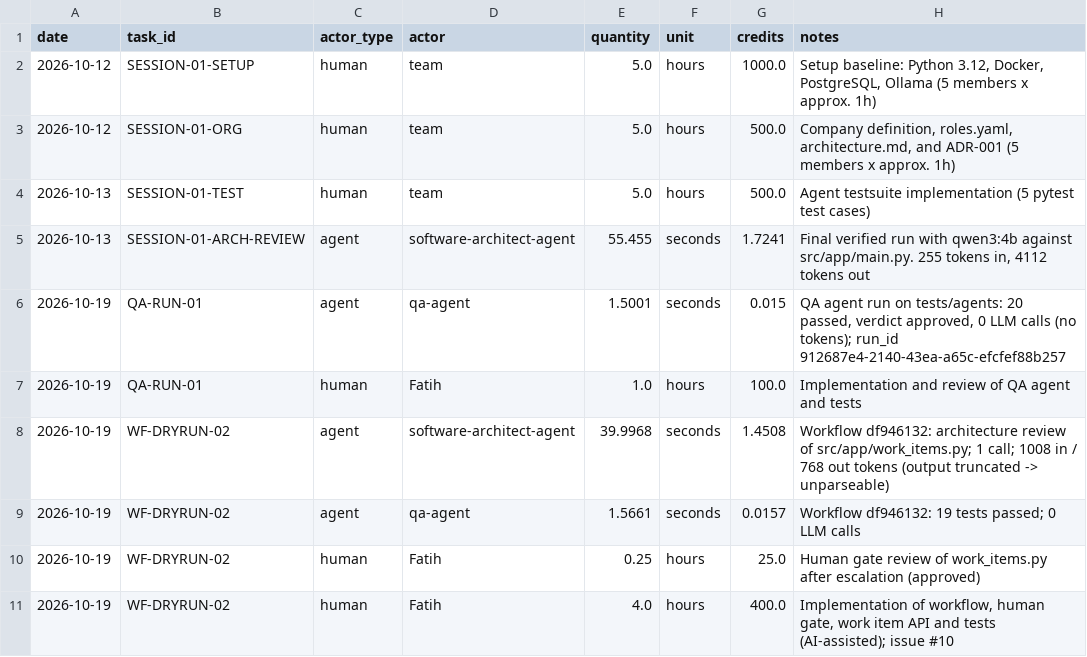
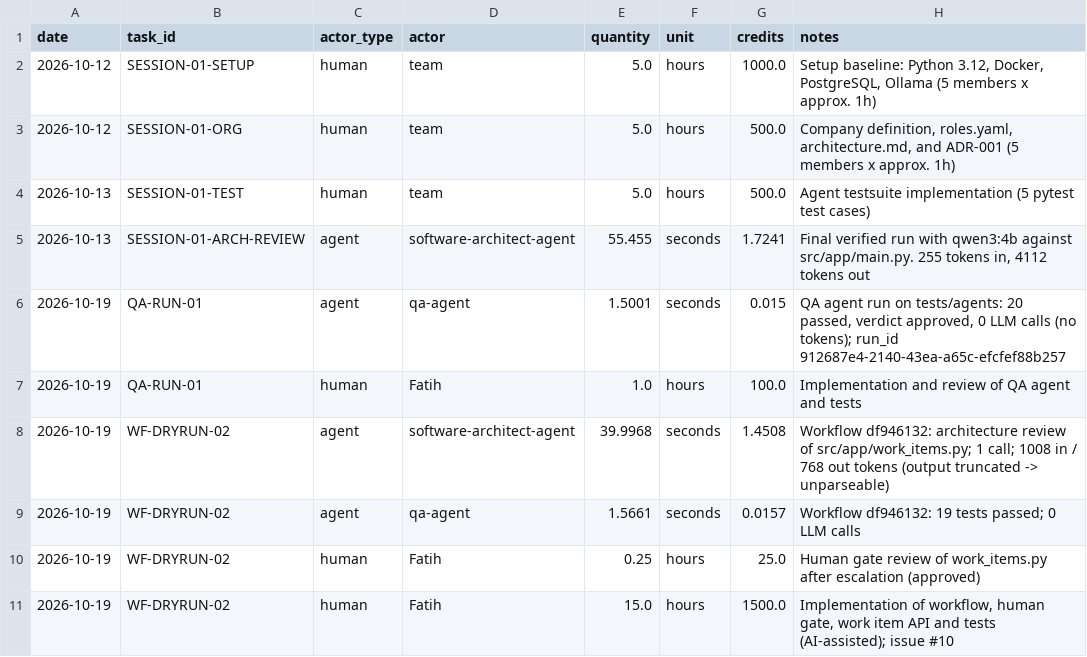
Before and after one commit to cait33/agentic_ai, a CSV file: costs/usage.csv, drawn as a sheet.

Commit message:
Fill dry-run-01 report, add implementation cost, mark QA/architect operational (refs #10)

```diff
--- a/costs/usage.csv
+++ b/costs/usage.csv
@@ -10,2 +10,2 @@ date,task_id,actor_type,actor,quantity,unit,credits,notes
 2026-10-19,WF-DRYRUN-02,human,Fatih,0.25,hours,25.0,"Human gate review of work_items.py after escalation (approved)"
-2026-10-19,WF-DRYRUN-02,human,Fatih,4.0,hours,400.0,"Implementation of workflow, human gate, work item API and tests (AI-assisted); issue #10"
+2026-10-19,WF-DRYRUN-02,human,Fatih,15.0,hours,1500.0,"Implementation of workflow, human gate, work item API and tests (AI-assisted); issue #10"
```
Also changed, not shown: 1 other file.
